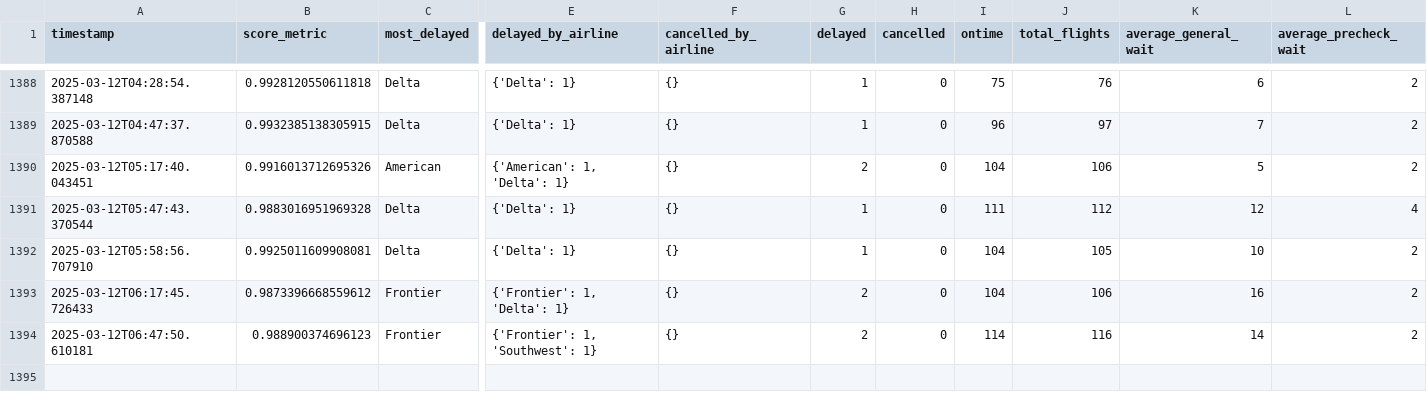
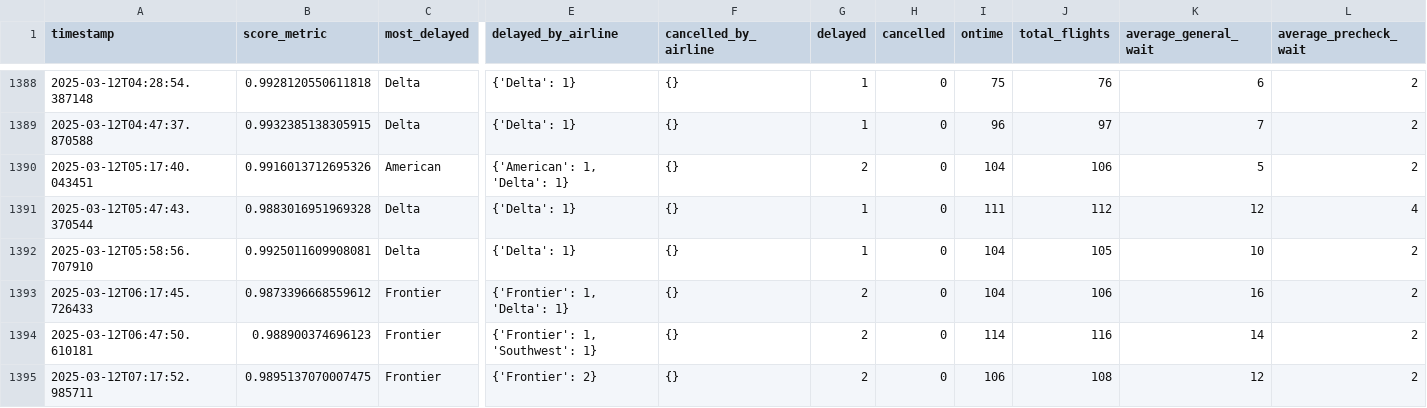
Before and after one commit to cruzdariel/how_is_mco_today, a CSV file: history.csv, drawn as a sheet; only a part is shown, gaps mark what is left out; rows hold the shown columns only; the diff names each change by its address in the sheet, - before the commit and + after, or states it on an @@ line.

Commit message:
Auto-update CSV

```diff
--- a/history.csv
+++ b/history.csv
+row 1395: 2025-03-12T07:17:52.985711 | 0.9895137070007475 | Frontier | {'Frontier': 2} | {} | 2 | 0 | 106 | 108 | 12 | 2
```
